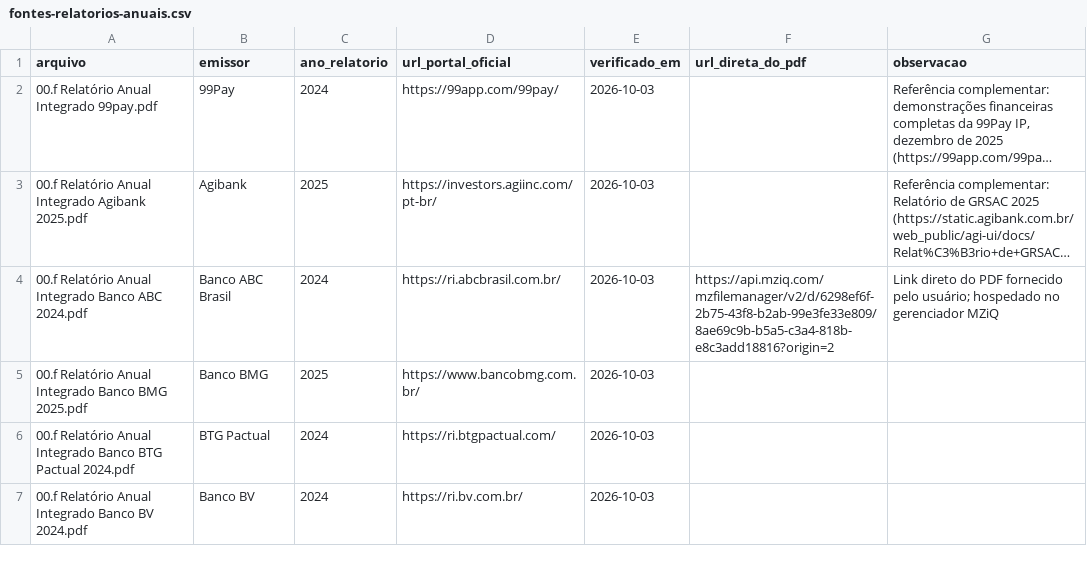
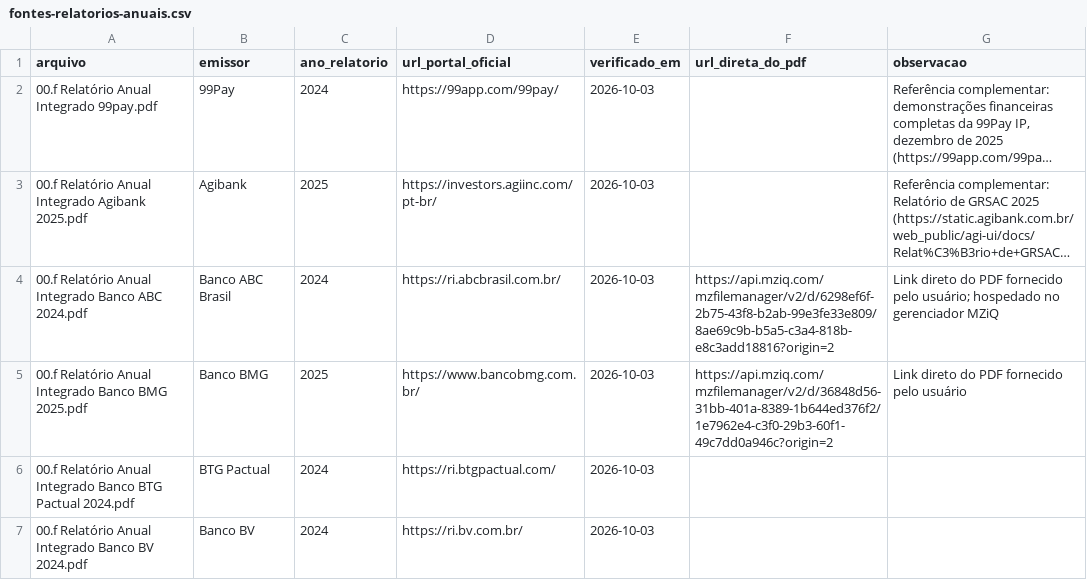
Before and after one commit to guilefernandes/financial-data-governance-analysis, a CSV file: docs/fontes-relatorios-anuais.csv, drawn as a sheet; only a part is shown; long unchanged cells end in ….

```diff
--- a/docs/fontes-relatorios-anuais.csv
+++ b/docs/fontes-relatorios-anuais.csv
@@ -4,3 +4,3 @@ arquivo,emissor,ano_relatorio,url_portal_oficial,verificado_em,url_direta_do_pdf
 "00.f Relatório Anual Integrado Banco ABC 2024.pdf",Banco ABC Brasil,2024,https://ri.abcbrasil.com.br/,2026-10-03,https://api.mziq.com/mzfilemanager/v2/d/6298ef6f-2b75-43f8-b2ab-99e3fe33e809/8ae69c9b-b5a5-c3a4-818b-e8c3add18816?origin=2,Link direto do PDF fornecido pelo usuário; hospedado no gerenciador MZiQ
-"00.f Relatório Anual Integrado Banco BMG 2025.pdf",Banco BMG,2025,https://www.bancobmg.com.br/,2026-10-03,,
+"00.f Relatório Anual Integrado Banco BMG 2025.pdf",Banco BMG,2025,https://www.bancobmg.com.br/,2026-10-03,https://api.mziq.com/mzfilemanager/v2/d/36848d56-31bb-401a-8389-1b644ed376f2/1e7962e4-c3f0-29b3-60f1-49c7dd0a946c?origin=2,Link direto do PDF fornecido pelo usuário
 "00.f Relatório Anual Integrado Banco BTG Pactual 2024.pdf",BTG Pactual,2024,https://ri.btgpactual.com/,2026-10-03,,
```
